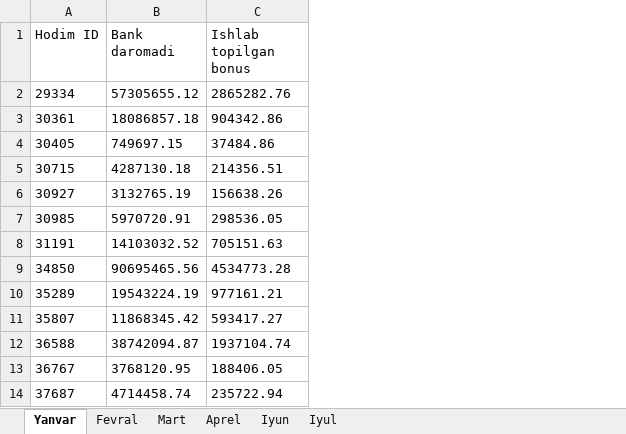
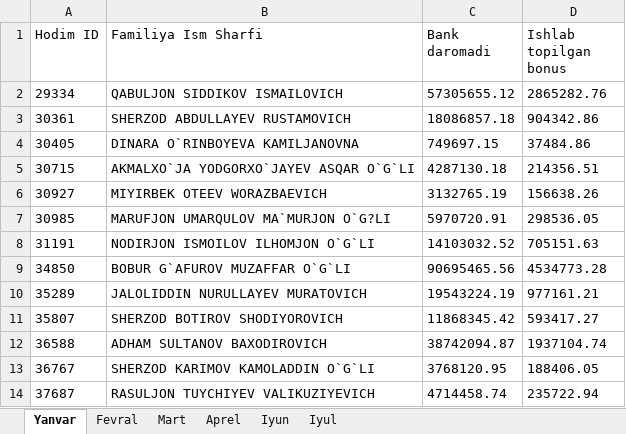
Before and after one commit to blvckeasy/bonus-otchyot, an Excel workbook: Bonus.xlsx, sheet Yanvar, drawn as a sheet; only a part is shown; values as stored, in another font and other column widths than the file's, no borders; the diff names each change by its address in the sheet, - before the commit and + after, or states it on an @@ line.

```diff
--- a/Bonus.xlsx (sheet Yanvar)
+++ b/Bonus.xlsx (sheet Yanvar)
+column B (Familiya Ism Sharfi), rows 2-14: QABULJON SIDDIKOV ISMAILOVICH | SHERZOD ABDULLAYEV RUSTAMOVICH | DINARA O`RINBOYEVA KAMILJANOVNA | AKMALXO`JA YODGORXO`JAYEV ASQAR O`G`LI | MIYIRBEK OTEEV WORAZBAEVICH | MARUFJON UMARQULOV MA`MURJON O`G?LI | NODIRJON ISMOILOV ILHOMJON O`G`LI | BOBUR G`AFUROV MUZAFFAR O`G`LI | JALOLIDDIN NURULLAYEV MURATOVICH | SHERZOD BOTIROV SHODIYOROVICH | ADHAM SULTANOV BAXODIROVICH | SHERZOD KARIMOV KAMOLADDIN O`G`LI | RASULJON TUYCHIYEV VALIKUZIYEVICH
```
Also changed, not shown: sheet Fevral, sheet Mart, sheet Iyun, sheet Aprel, sheet Iyul, 1 other file.
